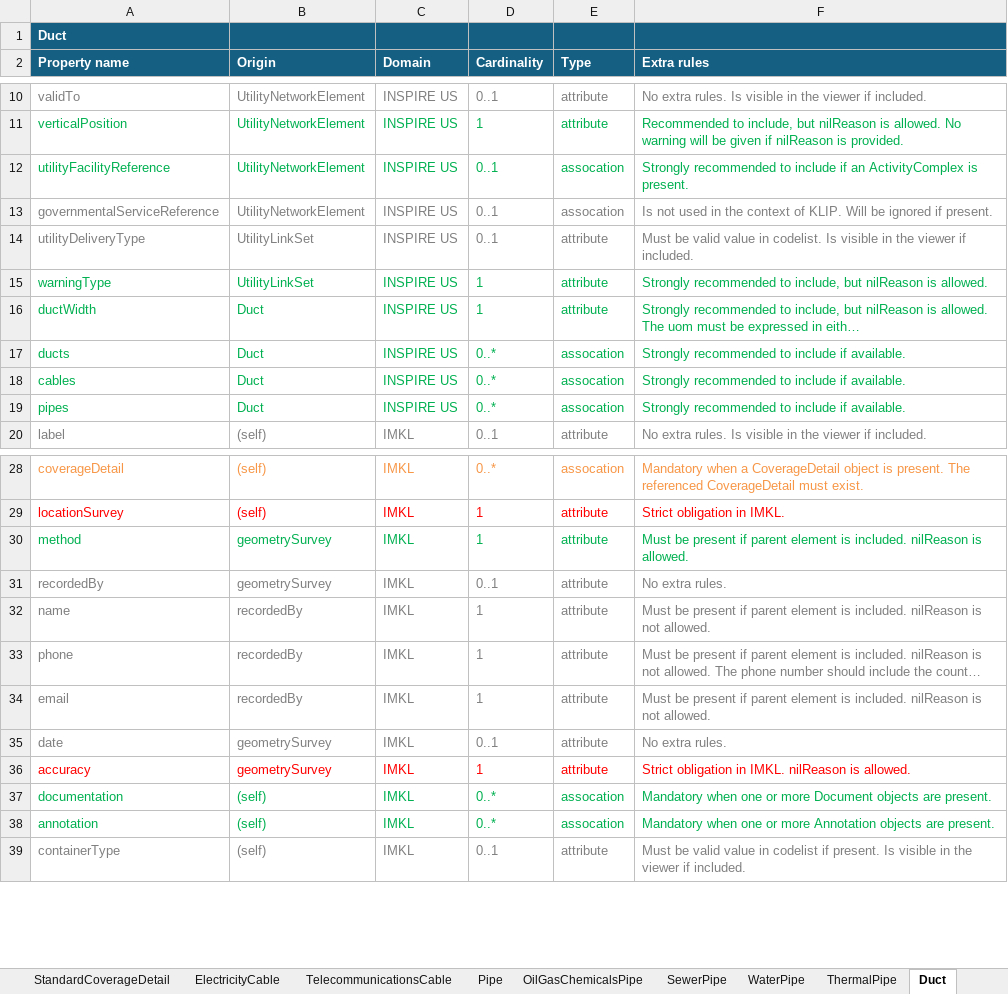
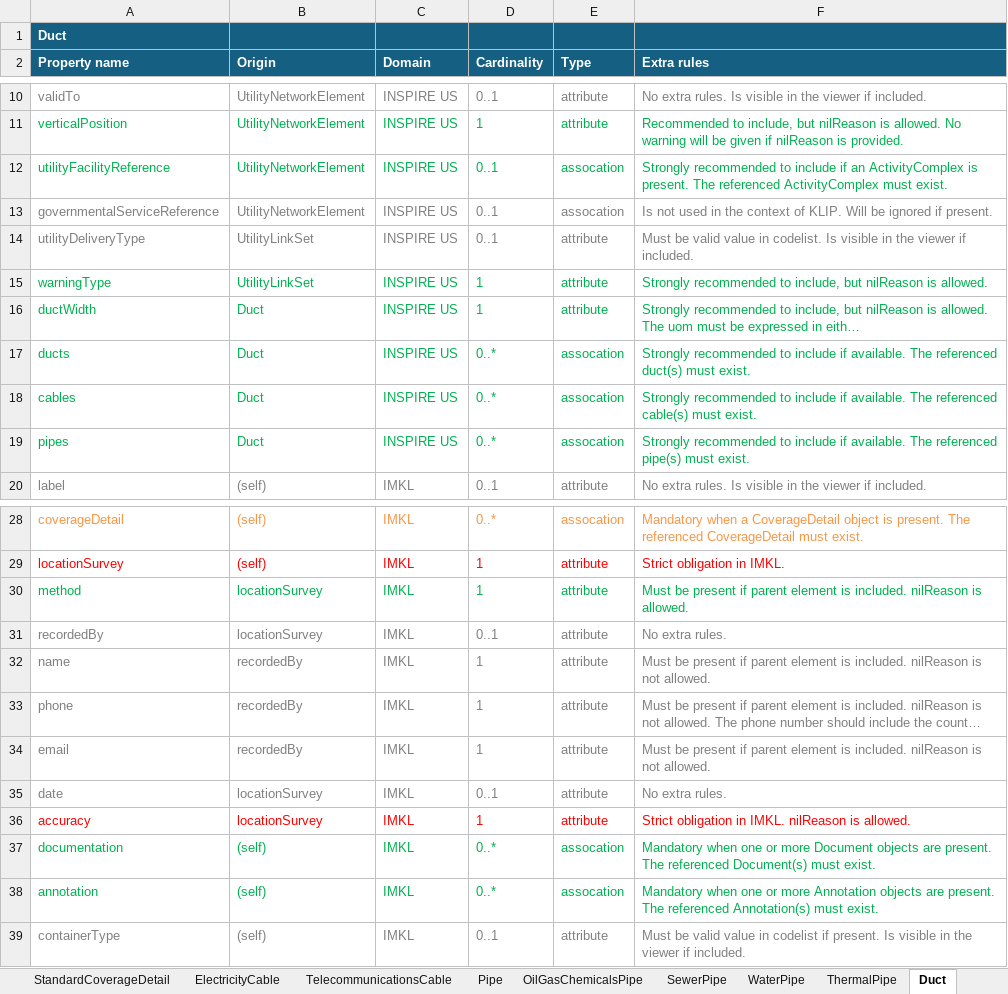
Before and after one commit to belgif/ICEGthema-imkl, an Excel workbook: implementation/Documentation/IMKL3_ExtraRules_v1.xlsx, sheet Duct, drawn as a sheet; only a part is shown, gaps mark what is left out; long unchanged cells end in …; values as stored, in another font and other column widths than the file's, no borders; the diff names each change by its address in the sheet, - before the commit and + after, or states it on an @@ line.

Commit message:
Clarification added in rules

```diff
--- a/implementation/Documentation/IMKL3_ExtraRules_v1.xlsx (sheet Duct)
+++ b/implementation/Documentation/IMKL3_ExtraRules_v1.xlsx (sheet Duct)
-F12 (Extra rules): …is present.
+F12 (Extra rules): …is present. The referenced ActivityComplex must exist.
-F17 (Extra rules): …if available.
+F17 (Extra rules): …if available. The referenced duct(s) must exist.
-F18 (Extra rules): …if available.
+F18 (Extra rules): …if available. The referenced cable(s) must exist.
-F19 (Extra rules): …if available.
+F19 (Extra rules): …if available. The referenced pipe(s) must exist.
-B30:B31 (Origin): geometrySurvey
+B30:B31 (Origin): locationSurvey
-B35:B36 (Origin): geometrySurvey
+B35:B36 (Origin): locationSurvey
-F37 (Extra rules): …are present.
+F37 (Extra rules): …are present. The referenced Document(s) must exist.
-F38 (Extra rules): …are present.
+F38 (Extra rules): …are present. The referenced Annotation(s) must exist.
```
Also changed, not shown: sheet Pipe, sheet UtilityNetwork, sheet TelecommunicationsCable, sheet ElectricityCable, sheet SewerPipe, sheet WaterPipe, 10 more sheets.
